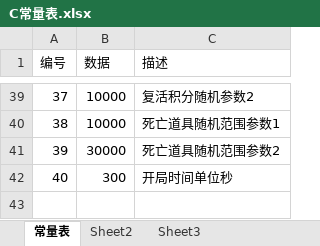
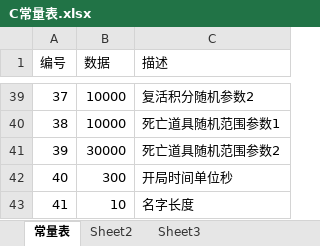
Before and after one commit to k3498gg/TSC, an Excel workbook: Excel/excel/xls/C常量表.xlsx, sheet 常量表, drawn as a sheet; only a part is shown, gaps mark what is left out; values as stored, in another font and other column widths than the file's, no borders; the diff names each change by its address in the sheet, - before the commit and + after, or states it on an @@ line.

```diff
--- a/Excel/excel/xls/C常量表.xlsx (sheet 常量表)
+++ b/Excel/excel/xls/C常量表.xlsx (sheet 常量表)
+row 43: 41 | 10 | 名字长度
```
Also changed, not shown: Excel/excel/xls/D等级表.xlsx, 28 other files.
